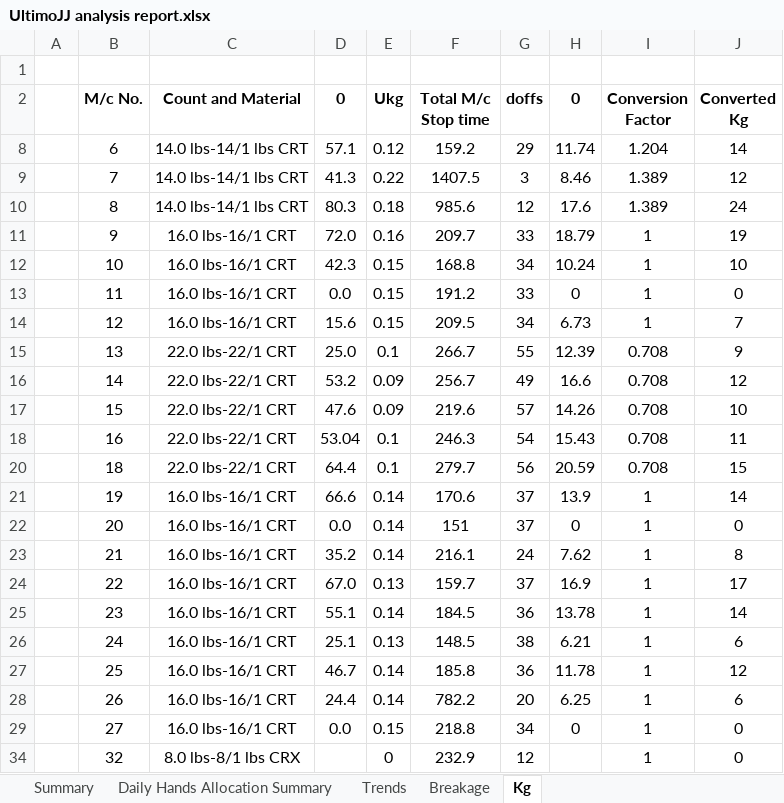
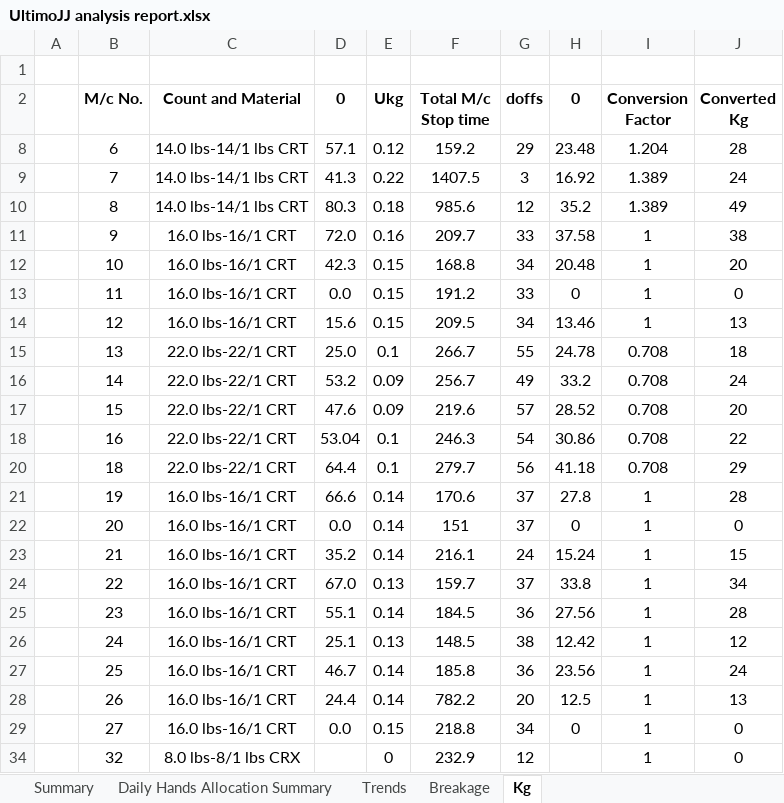
Before and after one commit to kmashfaque/webscraping, an Excel workbook: UltimoJJ analysis report.xlsx, sheet Kg, drawn as a sheet; values as stored, in another font and other column widths than the file's, no borders; the diff names each change by its address in the sheet, - before the commit and + after, or states it on an @@ line.

```diff
--- a/UltimoJJ analysis report.xlsx (sheet Kg)
+++ b/UltimoJJ analysis report.xlsx (sheet Kg)
-H8 (0): 11.74
+H8 (0): 23.48
-J8 (Converted Kg): 14
+J8 (Converted Kg): 28
-H9 (0): 8.46
+H9 (0): 16.92
-J9 (Converted Kg): 12
+J9 (Converted Kg): 24
-H10 (0): 17.6
+H10 (0): 35.2
-J10 (Converted Kg): 24
+J10 (Converted Kg): 49
-H11 (0): 18.79
+H11 (0): 37.58
-J11 (Converted Kg): 19
+J11 (Converted Kg): 38
-H12 (0): 10.24
+H12 (0): 20.48
-J12 (Converted Kg): 10
+J12 (Converted Kg): 20
-H14 (0): 6.73
+H14 (0): 13.46
-J14 (Converted Kg): 7
+J14 (Converted Kg): 13
-H15 (0): 12.39
+H15 (0): 24.78
-J15 (Converted Kg): 9
+J15 (Converted Kg): 18
-H16 (0): 16.6
+H16 (0): 33.2
-J16 (Converted Kg): 12
+J16 (Converted Kg): 24
-H17 (0): 14.26
+H17 (0): 28.52
-J17 (Converted Kg): 10
+J17 (Converted Kg): 20
-H18 (0): 15.43
+H18 (0): 30.86
-J18 (Converted Kg): 11
+J18 (Converted Kg): 22
-H20 (0): 20.59
+H20 (0): 41.18
-J20 (Converted Kg): 15
+J20 (Converted Kg): 29
-H21 (0): 13.9
+H21 (0): 27.8
-J21 (Converted Kg): 14
+J21 (Converted Kg): 28
-H23 (0): 7.62
+H23 (0): 15.24
-J23 (Converted Kg): 8
+J23 (Converted Kg): 15
-H24 (0): 16.9
+H24 (0): 33.8
-J24 (Converted Kg): 17
+J24 (Converted Kg): 34
-H25 (0): 13.78
+H25 (0): 27.56
-J25 (Converted Kg): 14
+J25 (Converted Kg): 28
-H26 (0): 6.21
+H26 (0): 12.42
-J26 (Converted Kg): 6
+J26 (Converted Kg): 12
-H27 (0): 11.78
+H27 (0): 23.56
-J27 (Converted Kg): 12
+J27 (Converted Kg): 24
-H28 (0): 6.25
+H28 (0): 12.5
-J28 (Converted Kg): 6
+J28 (Converted Kg): 13
```
Also changed, not shown: sheet Trends, sheet Breakage, hidden cells, charts or pictures, Kg_A.xlsx, Kg_B.xlsx, 13 other files.
